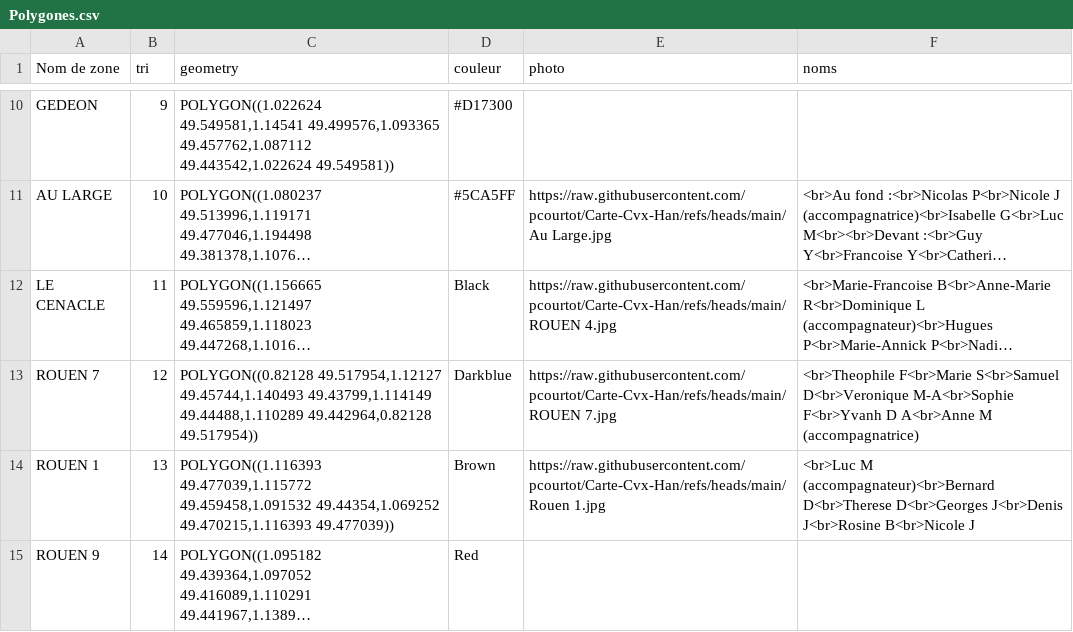
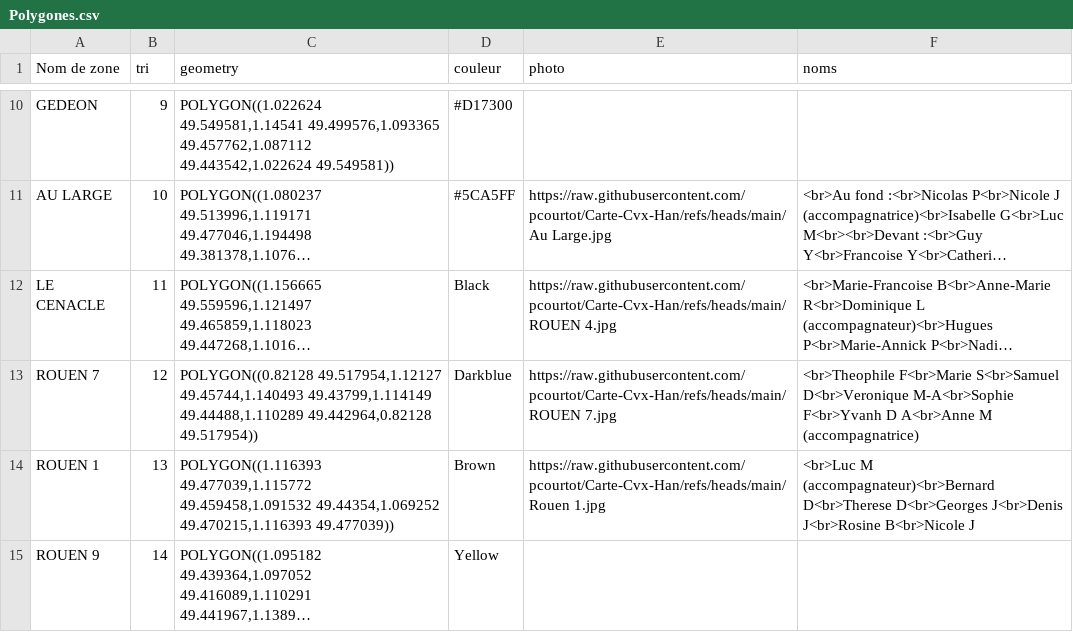
Before and after one commit to pcourtot/Carte-Cvx-Han, a CSV file: Polygones.csv, drawn as a sheet; only a part is shown, gaps mark what is left out; long unchanged cells end in …; the diff names each change by its address in the sheet, - before the commit and + after, or states it on an @@ line.

Commit message:
Add files via upload

```diff
--- a/Polygones.csv
+++ b/Polygones.csv
-D15 (couleur): Red
+D15 (couleur): Yellow
```
